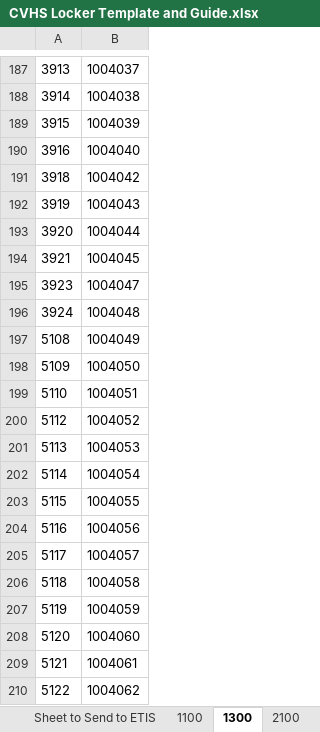
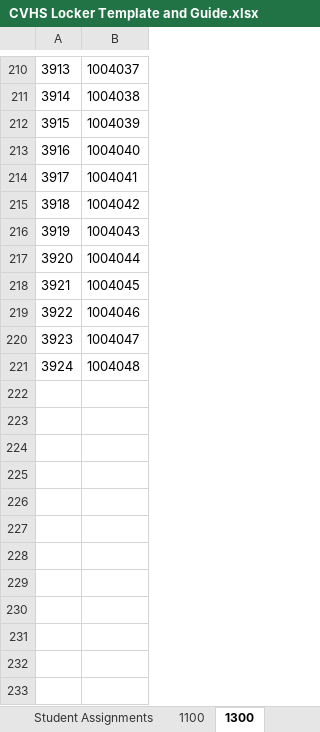
Before and after one commit to lyronctk/CVHS_lockers, an Excel workbook: lib/CVHS Locker Template and Guide.xlsx, sheet 1300, drawn as a sheet; only a part is shown, gaps mark what is left out; values as stored, in another font and other column widths than the file's, no borders; removed rows and columns are numbered as before the commit, all else as after; the diff covers the shown part only; the diff names each change by its address in the sheet, - before the commit and + after, or states it on an @@ line.

```diff
--- a/lib/CVHS Locker Template and Guide.xlsx (sheet 1300)
+++ b/lib/CVHS Locker Template and Guide.xlsx (sheet 1300)
-sheet tab: Sheet to Send to ETIS
+sheet tab: Student Assignments
+row 214: 3917 | 1004041
+row 219: 3922 | 1004046
-row 197: 5108 | 1004049
-row 198: 5109 | 1004050
-row 199: 5110 | 1004051
-row 200: 5112 | 1004052
-row 201: 5113 | 1004053
-row 202: 5114 | 1004054
-row 203: 5115 | 1004055
-row 204: 5116 | 1004056
-row 205: 5117 | 1004057
-row 206: 5118 | 1004058
-row 207: 5119 | 1004059
-row 208: 5120 | 1004060
-row 209: 5121 | 1004061
-row 210: 5122 | 1004062
```
Also changed, not shown: 23 added rows and 187 removed rows elsewhere in this sheet, sheet Student Assignments, sheet 7200, sheet 7300, other sheet tabs, 9 other files.
